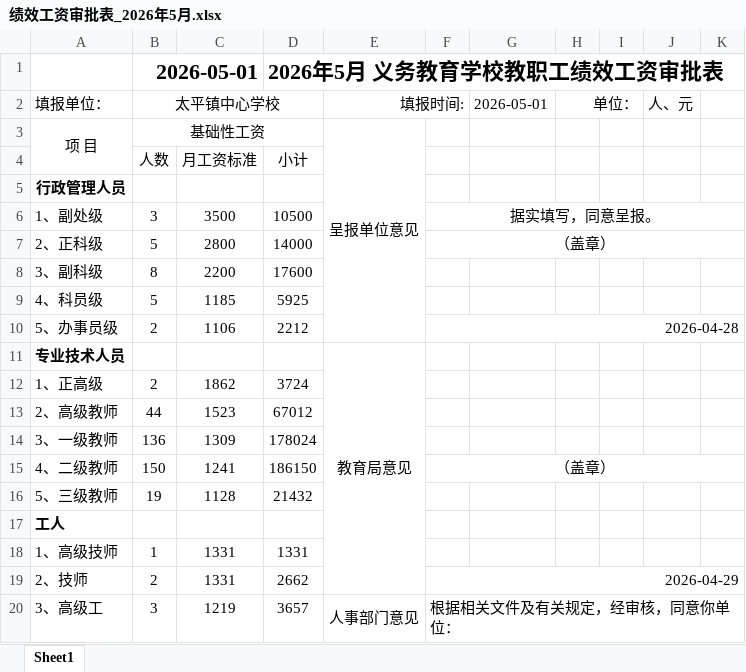
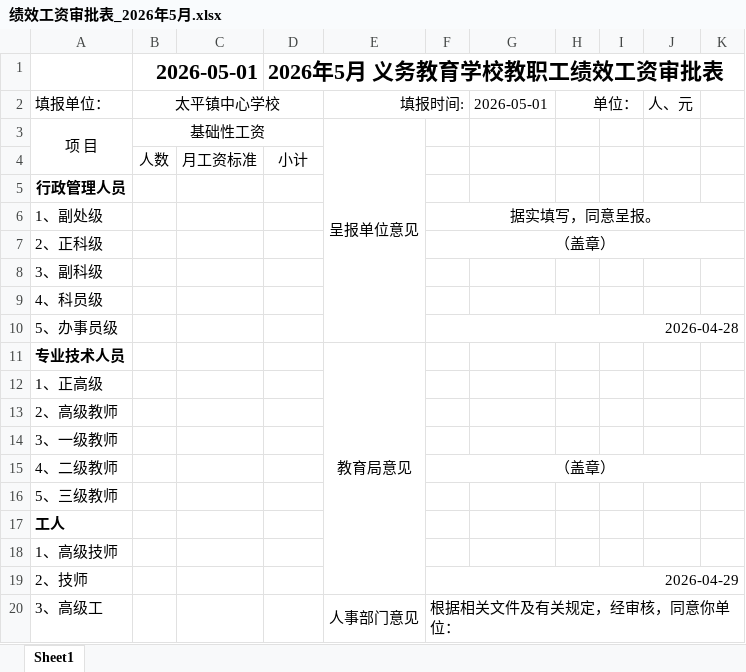
Before and after one commit to kaixinone1/erp_education_system, an Excel workbook: tp_education_system/backend/exports/绩效工资审批表_2026年5月.xlsx, sheet Sheet1, drawn as a sheet; only a part is shown; values as stored, in another font and other column widths than the file's, no borders; removed rows and columns are numbered as before the commit, all else as after; the diff covers the shown part only; the diff names each change by its address in the sheet, - before the commit and + after, or states it on an @@ line.

```diff
--- a/tp_education_system/backend/exports/绩效工资审批表_2026年5月.xlsx (sheet Sheet1)
+++ b/tp_education_system/backend/exports/绩效工资审批表_2026年5月.xlsx (sheet Sheet1)
-B6 (2026-05-01): 3
+B6 (2026-05-01): (empty)
-C6: 3500
+C6: (empty)
-D6 (2026年5月 义务教育学校教职工绩效工资审批表): 10500
+D6 (2026年5月 义务教育学校教职工绩效工资审批表): (empty)
-B7 (2026-05-01): 5
+B7 (2026-05-01): (empty)
-C7: 2800
+C7: (empty)
-D7 (2026年5月 义务教育学校教职工绩效工资审批表): 14000
+D7 (2026年5月 义务教育学校教职工绩效工资审批表): (empty)
-row 8: 3、副科级 | 8 | 2200 | 17600
-row 9: 4、科员级 | 5 | 1185 | 5925
+row 8: 3、副科级
+row 9: 4、科员级
-B10 (2026-05-01): 2
+B10 (2026-05-01): (empty)
-C10: 1106
+C10: (empty)
-D10 (2026年5月 义务教育学校教职工绩效工资审批表): 2212
+D10 (2026年5月 义务教育学校教职工绩效工资审批表): (empty)
-row 12: 1、正高级 | 2 | 1862 | 3724
-row 13: 2、高级教师 | 44 | 1523 | 67012
-row 14: 3、一级教师 | 136 | 1309 | 178024
+row 12: 1、正高级
+row 13: 2、高级教师
+row 14: 3、一级教师
-B15 (2026-05-01): 150
+B15 (2026-05-01): (empty)
-C15: 1241
+C15: (empty)
-D15 (2026年5月 义务教育学校教职工绩效工资审批表): 186150
+D15 (2026年5月 义务教育学校教职工绩效工资审批表): (empty)
-row 16: 5、三级教师 | 19 | 1128 | 21432
+row 16: 5、三级教师
-row 18: 1、高级技师 | 1 | 1331 | 1331
+row 18: 1、高级技师
-B19 (2026-05-01): 2
+B19 (2026-05-01): (empty)
-C19: 1331
+C19: (empty)
-D19 (2026年5月 义务教育学校教职工绩效工资审批表): 2662
+D19 (2026年5月 义务教育学校教职工绩效工资审批表): (empty)
-B20 (2026-05-01): 3
+B20 (2026-05-01): (empty)
-C20: 1219
+C20: (empty)
-D20 (2026年5月 义务教育学校教职工绩效工资审批表): 3657
+D20 (2026年5月 义务教育学校教职工绩效工资审批表): (empty)
```
Also changed, not shown: 1 added row, 1 removed row, 14 edited cells and merged cells elsewhere in this sheet, tp_education_system/backend/exports/绩效工资审批表_2026年6月.xlsx, 2 other files.
